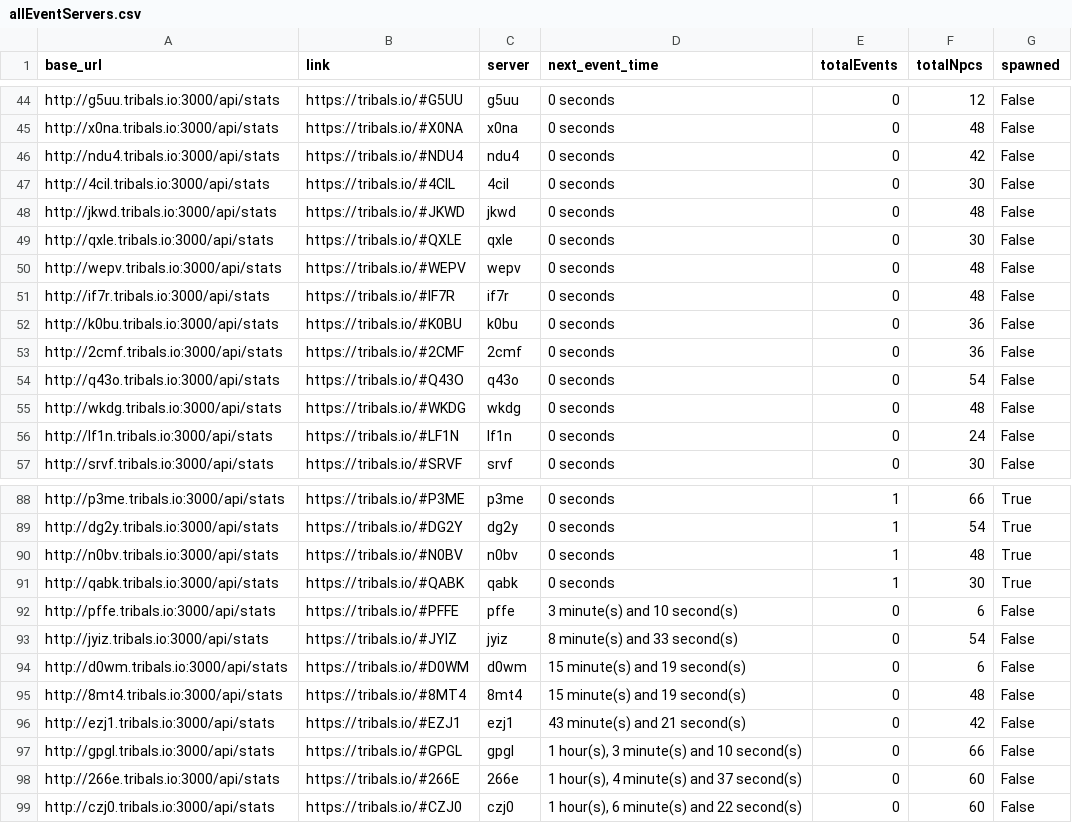
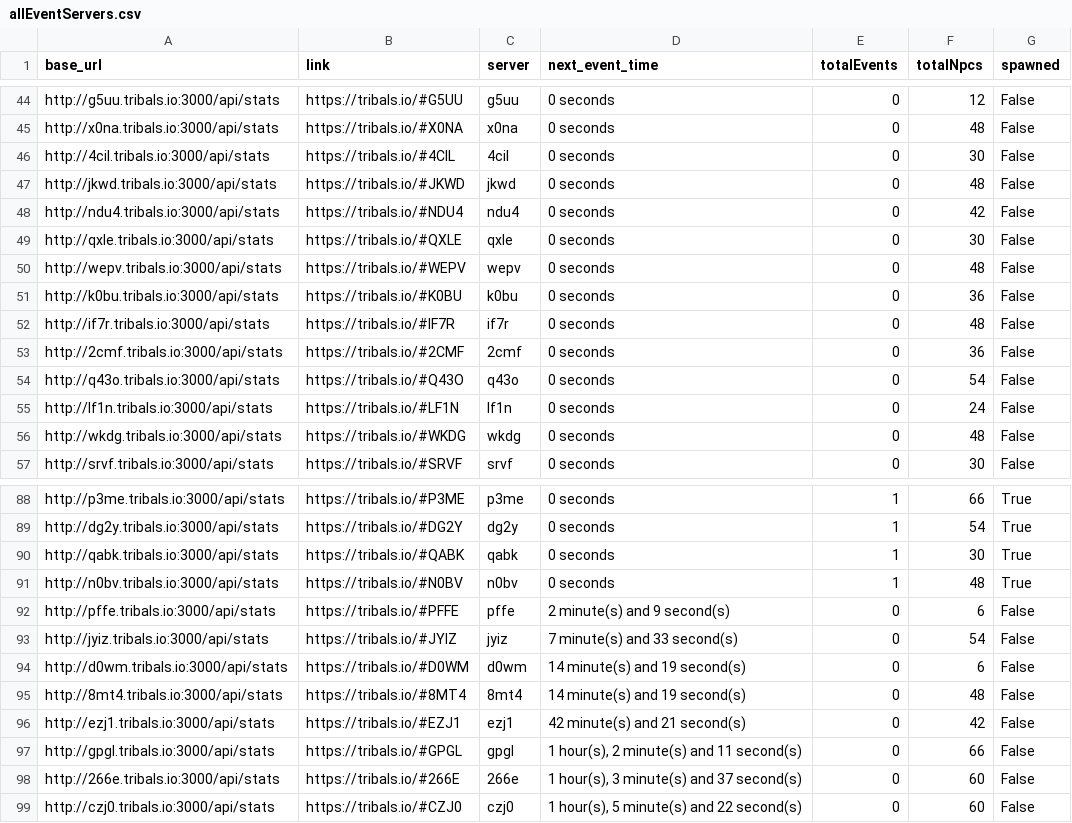
Before and after one commit to HCWcoder/adad, a CSV file: allEventServers.csv, drawn as a sheet; only a part is shown, gaps mark what is left out; the diff covers the shown part only.

```diff
--- a/allEventServers.csv
+++ b/allEventServers.csv
@@ -45,13 +45,13 @@ http://g5uu.tribals.io:3000/api/stats,https://tribals.io/#G5UU,g5uu,0 seconds,0,
 http://x0na.tribals.io:3000/api/stats,https://tribals.io/#X0NA,x0na,0 seconds,0,48,False
-http://ndu4.tribals.io:3000/api/stats,https://tribals.io/#NDU4,ndu4,0 seconds,0,42,False
 http://4cil.tribals.io:3000/api/stats,https://tribals.io/#4CIL,4cil,0 seconds,0,30,False
 http://jkwd.tribals.io:3000/api/stats,https://tribals.io/#JKWD,jkwd,0 seconds,0,48,False
+http://ndu4.tribals.io:3000/api/stats,https://tribals.io/#NDU4,ndu4,0 seconds,0,42,False
 http://qxle.tribals.io:3000/api/stats,https://tribals.io/#QXLE,qxle,0 seconds,0,30,False
 http://wepv.tribals.io:3000/api/stats,https://tribals.io/#WEPV,wepv,0 seconds,0,48,False
+http://k0bu.tribals.io:3000/api/stats,https://tribals.io/#K0BU,k0bu,0 seconds,0,36,False
 http://if7r.tribals.io:3000/api/stats,https://tribals.io/#IF7R,if7r,0 seconds,0,48,False
-http://k0bu.tribals.io:3000/api/stats,https://tribals.io/#K0BU,k0bu,0 seconds,0,36,False
 http://2cmf.tribals.io:3000/api/stats,https://tribals.io/#2CMF,2cmf,0 seconds,0,36,False
 http://q43o.tribals.io:3000/api/stats,https://tribals.io/#Q43O,q43o,0 seconds,0,54,False
+http://lf1n.tribals.io:3000/api/stats,https://tribals.io/#LF1N,lf1n,0 seconds,0,24,False
 http://wkdg.tribals.io:3000/api/stats,https://tribals.io/#WKDG,wkdg,0 seconds,0,48,False
-http://lf1n.tribals.io:3000/api/stats,https://tribals.io/#LF1N,lf1n,0 seconds,0,24,False
 http://srvf.tribals.io:3000/api/stats,https://tribals.io/#SRVF,srvf,0 seconds,0,30,False
@@ -89,11 +89,11 @@ http://p3me.tribals.io:3000/api/stats,https://tribals.io/#P3ME,p3me,0 seconds,1,
 http://dg2y.tribals.io:3000/api/stats,https://tribals.io/#DG2Y,dg2y,0 seconds,1,54,True
+http://qabk.tribals.io:3000/api/stats,https://tribals.io/#QABK,qabk,0 seconds,1,30,True
 http://n0bv.tribals.io:3000/api/stats,https://tribals.io/#N0BV,n0bv,0 seconds,1,48,True
-http://qabk.tribals.io:3000/api/stats,https://tribals.io/#QABK,qabk,0 seconds,1,30,True
-http://pffe.tribals.io:3000/api/stats,https://tribals.io/#PFFE,pffe,3 minute(s) and 10 second(s),0,6,False
-http://jyiz.tribals.io:3000/api/stats,https://tribals.io/#JYIZ,jyiz,8 minute(s) and 33 second(s),0,54,False
-http://d0wm.tribals.io:3000/api/stats,https://tribals.io/#D0WM,d0wm,15 minute(s) and 19 second(s),0,6,False
-http://8mt4.tribals.io:3000/api/stats,https://tribals.io/#8MT4,8mt4,15 minute(s) and 19 second(s),0,48,False
-http://ezj1.tribals.io:3000/api/stats,https://tribals.io/#EZJ1,ezj1,43 minute(s) and 21 second(s),0,42,False
-http://gpgl.tribals.io:3000/api/stats,https://tribals.io/#GPGL,gpgl,"1 hour(s), 3 minute(s) and 10 second(s)",0,66,False
-http://266e.tribals.io:3000/api/stats,https://tribals.io/#266E,266e,"1 hour(s), 4 minute(s) and 37 second(s)",0,60,False
-http://czj0.tribals.io:3000/api/stats,https://tribals.io/#CZJ0,czj0,"1 hour(s), 6 minute(s) and 22 second(s)",0,60,False
+http://pffe.tribals.io:3000/api/stats,https://tribals.io/#PFFE,pffe,2 minute(s) and 9 second(s),0,6,False
+http://jyiz.tribals.io:3000/api/stats,https://tribals.io/#JYIZ,jyiz,7 minute(s) and 33 second(s),0,54,False
+http://d0wm.tribals.io:3000/api/stats,https://tribals.io/#D0WM,d0wm,14 minute(s) and 19 second(s),0,6,False
+http://8mt4.tribals.io:3000/api/stats,https://tribals.io/#8MT4,8mt4,14 minute(s) and 19 second(s),0,48,False
+http://ezj1.tribals.io:3000/api/stats,https://tribals.io/#EZJ1,ezj1,42 minute(s) and 21 second(s),0,42,False
+http://gpgl.tribals.io:3000/api/stats,https://tribals.io/#GPGL,gpgl,"1 hour(s), 2 minute(s) and 11 second(s)",0,66,False
+http://266e.tribals.io:3000/api/stats,https://tribals.io/#266E,266e,"1 hour(s), 3 minute(s) and 37 second(s)",0,60,False
+http://czj0.tribals.io:3000/api/stats,https://tribals.io/#CZJ0,czj0,"1 hour(s), 5 minute(s) and 22 second(s)",0,60,False
```
Also changed, not shown: 14 moved rows elsewhere in this file.
